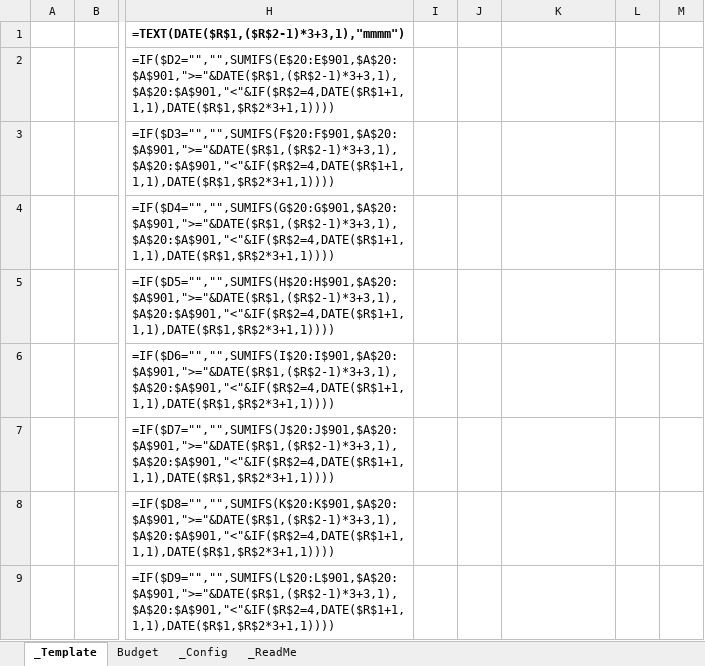
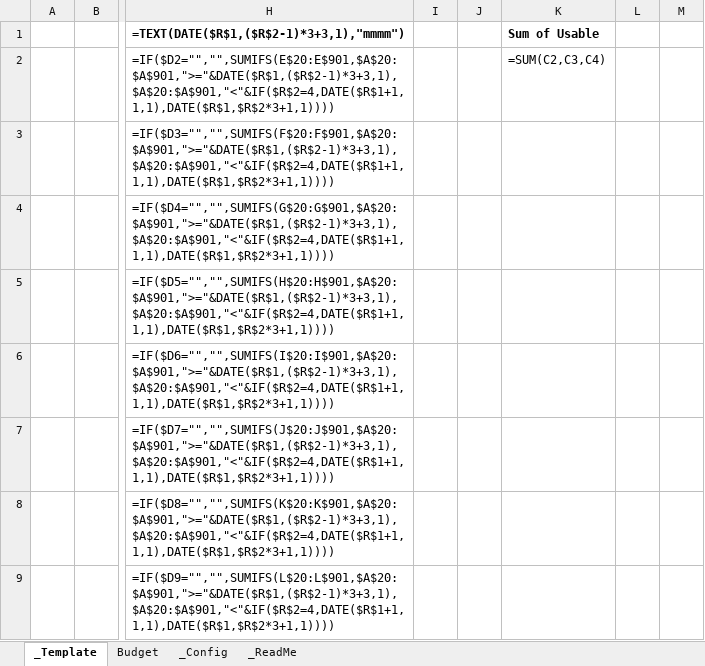
Before and after one commit to Zurusfig/money-tracker-bot, an Excel workbook: template/Budget_Template.xlsx, sheet _Template, drawn as a sheet; only a part is shown, gaps mark what is left out; values as stored, in another font and other column widths than the file's, no borders; formulas without a stored value are shown as written; the diff names each change by its address in the sheet, - before the commit and + after, or states it on an @@ line.

Commit message:
Usable money first: read K2 Sum of Usable, show runway in bal, stats, digest and dashboard
- lib/usable: parse K2 SUM of C cells into usable accounts (fallback: all but Savings)
- bal/stats/Sunday digest lead with usable total and days it lasts at the 30-day average
- dashboard: Usable now card with runway and usable-over-time line; balances split usable / not usable
- template: K2 Sum of Usable (Savings excluded)

```diff
--- a/template/Budget_Template.xlsx (sheet _Template)
+++ b/template/Budget_Template.xlsx (sheet _Template)
-K1: (empty)
+K1: Sum of Usable
-K2 (Sum of Usable): (empty)
+K2 (Sum of Usable): =SUM(C2,C3,C4)
```
Also changed, not shown: 18 other files.
